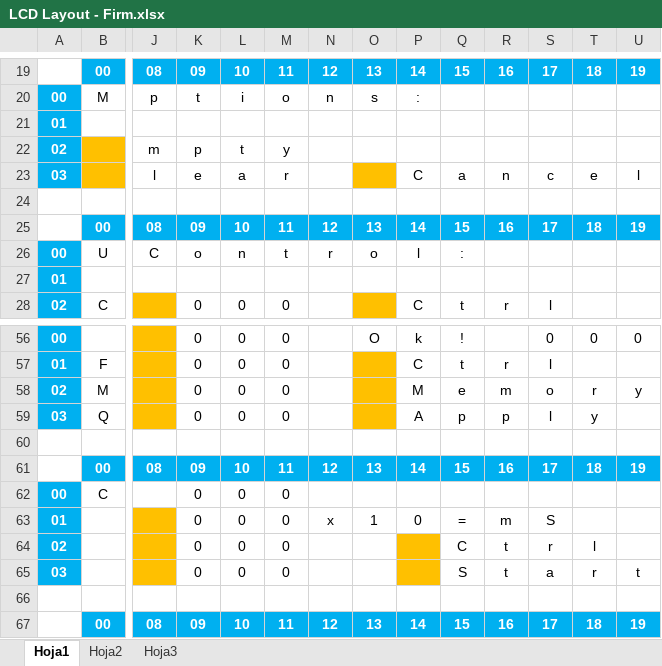
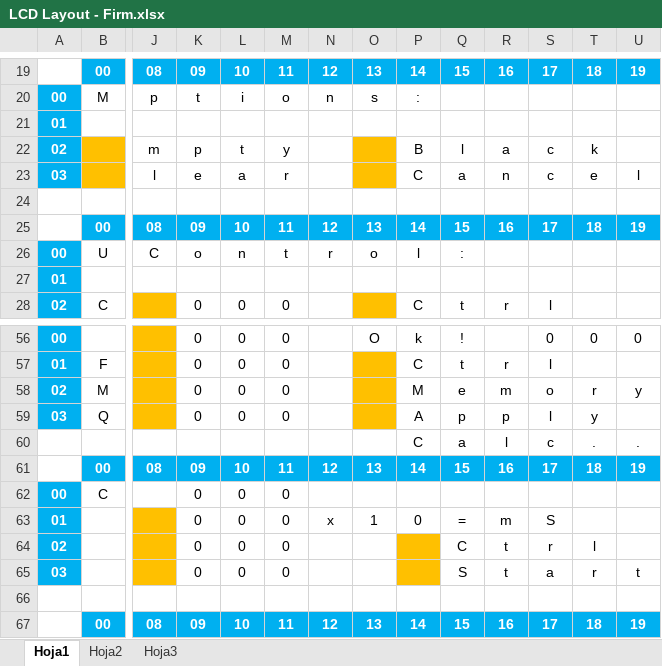
Before and after one commit to Arduino-DMX-512-Tester-and-Controller/Arduino-DMX-512-Tester-and-Controller-LCD-20x4-Firmware, an Excel workbook: LCD Layout - Firm.xlsx, sheet Hoja1, drawn as a sheet; only a part is shown, gaps mark what is left out; values as stored, in another font and other column widths than the file's, no borders; rows hold the shown columns only; the diff names each change by its address in the sheet, - before the commit and + after, or states it on an @@ line.

```diff
--- a/LCD Layout - Firm.xlsx (sheet Hoja1)
+++ b/LCD Layout - Firm.xlsx (sheet Hoja1)
-O22 fill: none
+O22 fill: #FFC000
-P22: (empty)
+P22: B
-Q22: (empty)
+Q22: l
-R22: (empty)
+R22: a
-S22: (empty)
+S22: c
-T22: (empty)
+T22: k
-row 60: (empty)
+row 60:  |  |  |  |  |  |  |  | C | a | l | c | . | .
```
Also changed, not shown: 2 other files.
